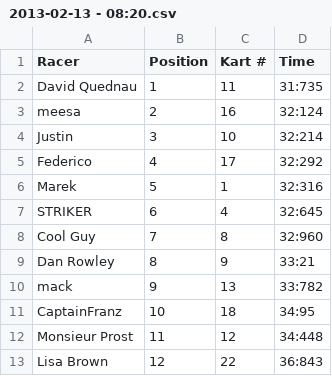
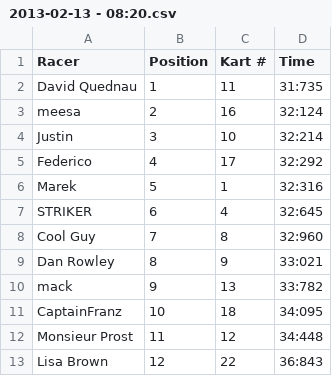
Before and after one commit to fedeoasi/karting-results-app, a CSV file: output/2013-02-13 - 08:20.csv, drawn as a sheet.

```diff
--- a/output/2013-02-13 - 08:20.csv
+++ b/output/2013-02-13 - 08:20.csv
@@ -8,5 +8,5 @@ STRIKER,6,4,32:645
 Cool Guy,7,8,32:960
-Dan Rowley,8,9,33:21
+Dan Rowley,8,9,33:021
 mack,9,13,33:782
-CaptainFranz,10,18,34:95
+CaptainFranz,10,18,34:095
 Monsieur Prost,11,12,34:448
```
Also changed, not shown: output/2012-12-12 - 08:20.csv, output/2013-03-13 - 07:40.csv, 13 other files.
